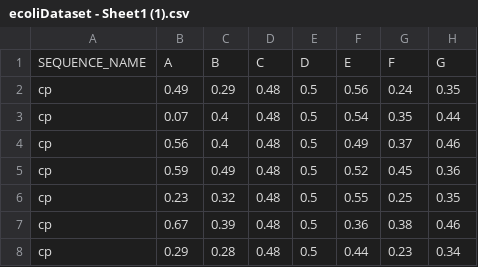
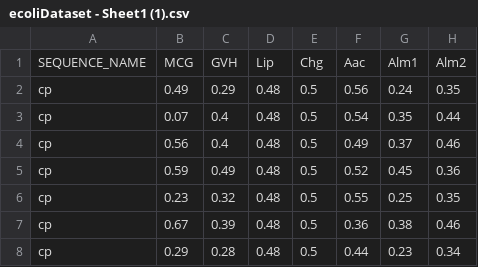
Before and after one commit to rewant06/ecolii, a CSV file: ecoliDataset - Sheet1 (1).csv, drawn as a sheet; only a part is shown; removed rows and columns are numbered as before the commit, all else as after; the diff names each change by its address in the sheet, - before the commit and + after, or states it on an @@ line.

Commit message:
Update ecoliDataset - Sheet1 (1).csv

```diff
--- a/ecoliDataset - Sheet1 (1).csv
+++ b/ecoliDataset - Sheet1 (1).csv
-row 1: SEQUENCE_NAME | A | B | C | D | E | F | G
+row 1: SEQUENCE_NAME | MCG | GVH | Lip | Chg | Aac | Alm1 | Alm2
```
